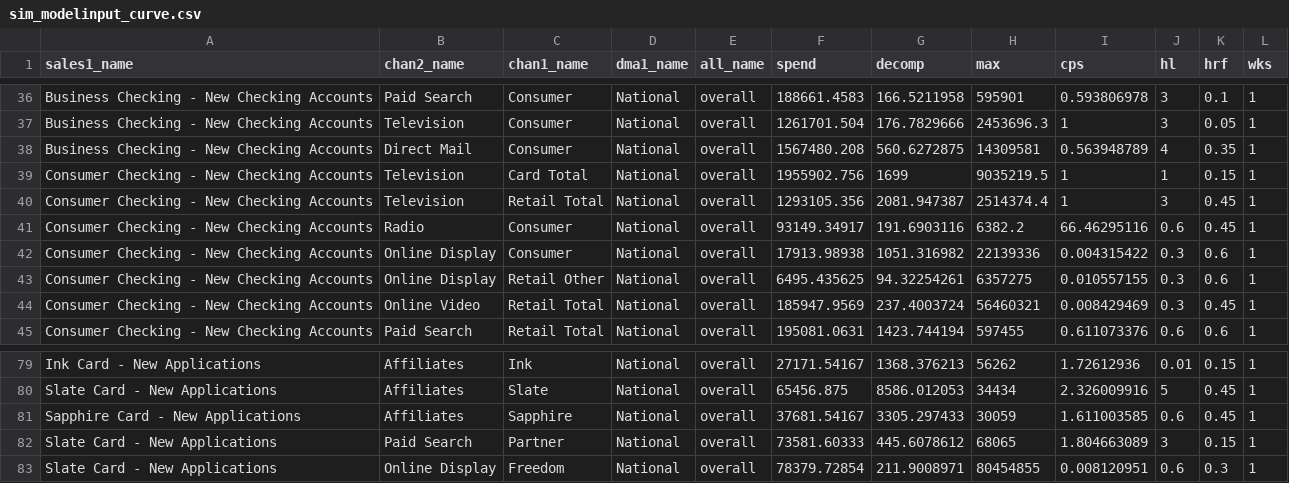
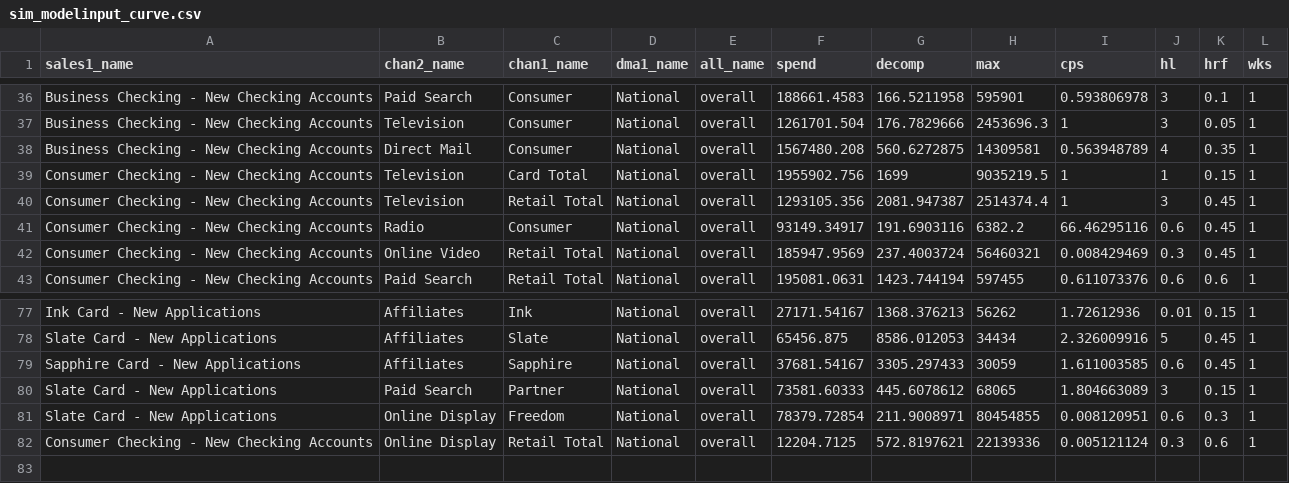
Before and after one commit to truesightconsulting/chase, a CSV file: admin/opt/curve/sim_modelinput_curve.csv (was admin/curve/sim_modelinput_curve.csv), drawn as a sheet; only a part is shown, gaps mark what is left out; removed rows and columns are numbered as before the commit, all else as after; the diff names each change by its address in the sheet, - before the commit and + after, or states it on an @@ line.

```diff
--- a/admin/curve/sim_modelinput_curve.csv
+++ b/admin/opt/curve/sim_modelinput_curve.csv
-row 42: Consumer Checking - New Checking Accounts | Online Display | Consumer | National | overall | 17913.98938 | 1051.316982 | 22139336 | 0.004315422 | 0.3 | 0.6 | 1
-row 43: Consumer Checking - New Checking Accounts | Online Display | Retail Other | National | overall | 6495.435625 | 94.32254261 | 6357275 | 0.010557155 | 0.3 | 0.6 | 1
+row 82: Consumer Checking - New Checking Accounts | Online Display | Retail Total | National | overall | 12204.7125 | 572.8197621 | 22139336 | 0.005121124 | 0.3 | 0.6 | 1
```
Also changed, not shown: admin/opt/admin/upload_cps.csv, admin/opt/admin/upload_lookup.csv, 35 other files.
